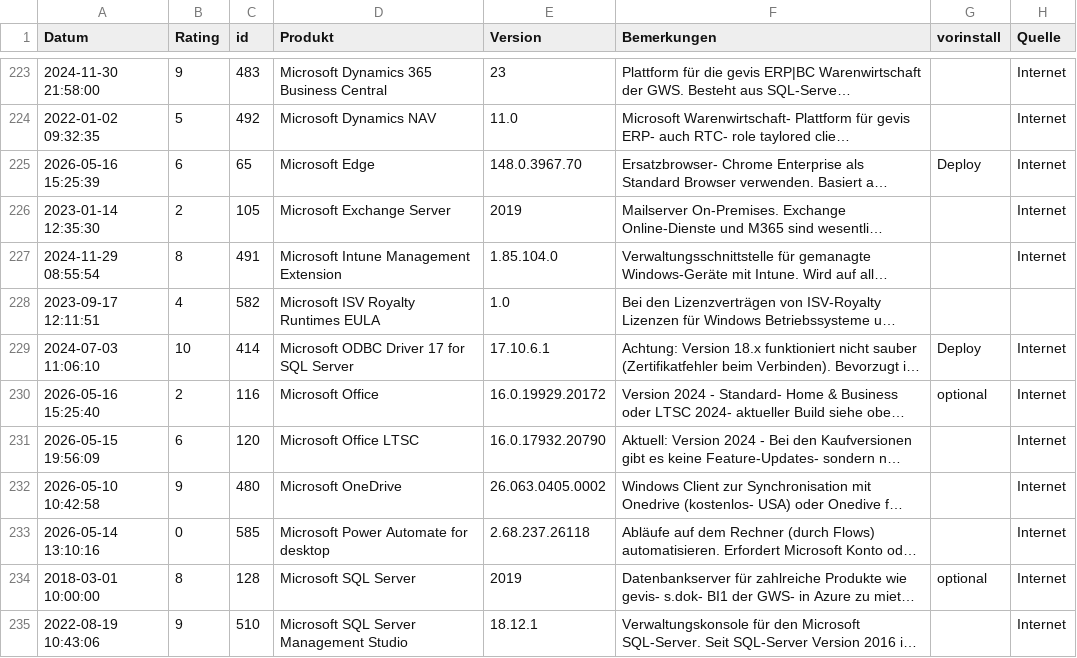
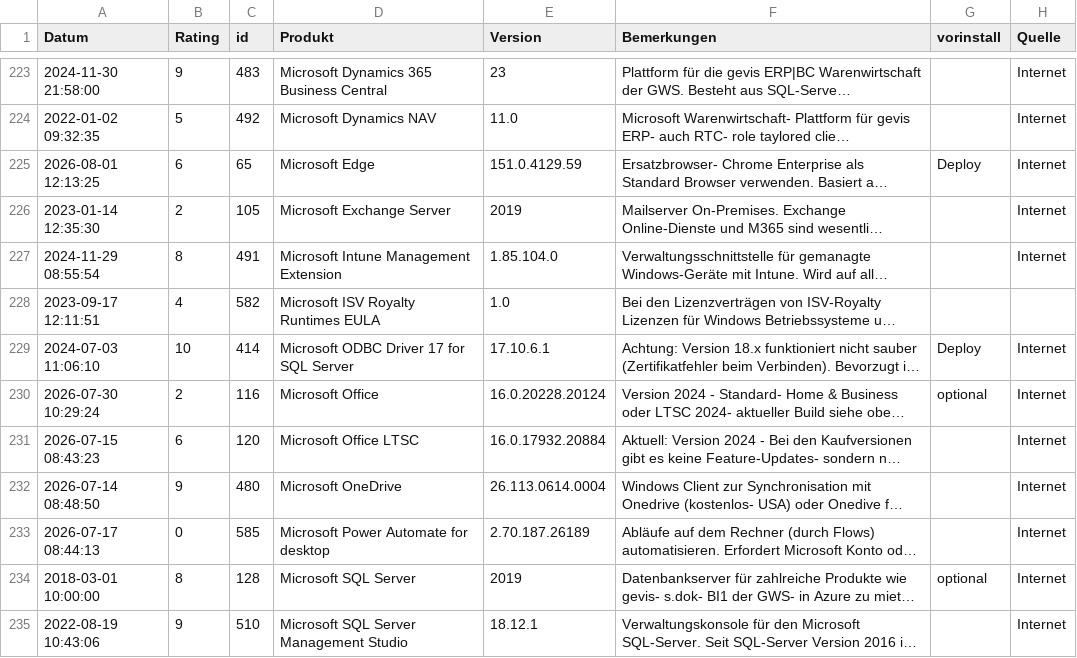
Before and after one commit to svenbolte/OpenAudit-Classic, a CSV file: htdocs/openaudit/wordpresssoftware.csv, drawn as a sheet; only a part is shown, gaps mark what is left out; long unchanged cells end in …; the diff covers the shown part only; the diff names each change by its address in the sheet, - before the commit and + after, or states it on an @@ line.

```diff
--- a/htdocs/openaudit/wordpresssoftware.csv
+++ b/htdocs/openaudit/wordpresssoftware.csv
-A225 (Datum): 2026-05-16 15:25:39
+A225 (Datum): 2026-08-01 12:13:25
-E225 (Version): 148.0.3967.70
+E225 (Version): 151.0.4129.59
-A230 (Datum): 2026-05-16 15:25:40
+A230 (Datum): 2026-07-30 10:29:24
-E230 (Version): 16.0.19929.20172
+E230 (Version): 16.0.20228.20124
-A231 (Datum): 2026-05-15 19:56:09
+A231 (Datum): 2026-07-15 08:43:23
-E231 (Version): 16.0.17932.20790
+E231 (Version): 16.0.17932.20884
-A232 (Datum): 2026-05-10 10:42:58
+A232 (Datum): 2026-07-14 08:48:50
-E232 (Version): 26.063.0405.0002
+E232 (Version): 26.113.0614.0004
-A233 (Datum): 2026-05-14 13:10:16
+A233 (Datum): 2026-07-17 08:44:13
-E233 (Version): 2.68.237.26118
+E233 (Version): 2.70.187.26189
```
Also changed, not shown: 123 edited cells elsewhere in this file, 6 other files.
